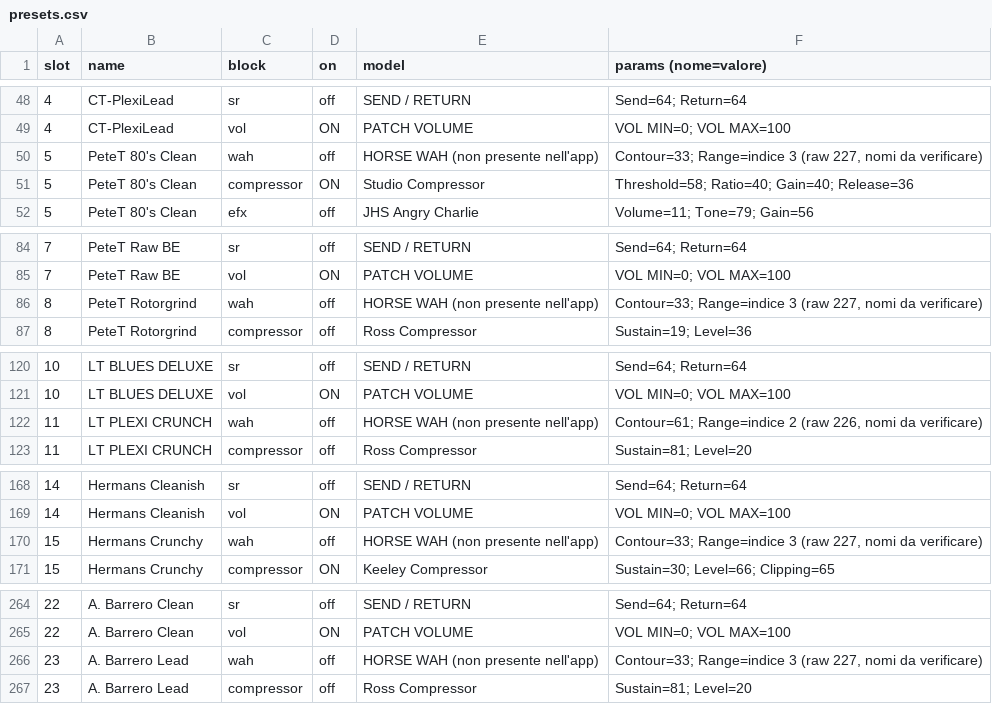
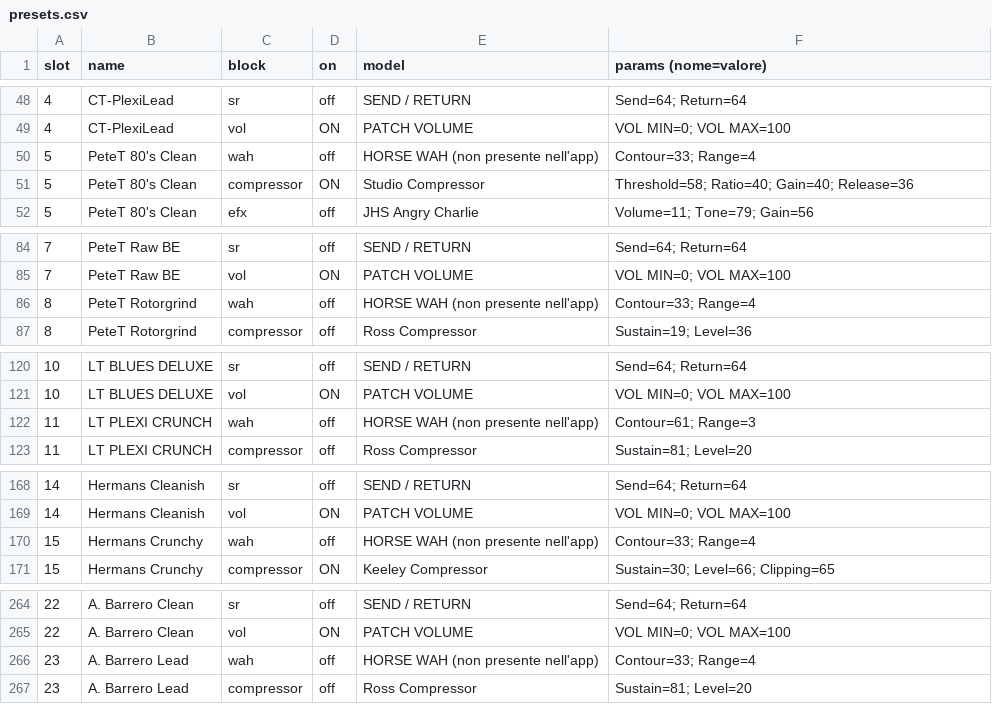
Before and after one commit to mcastilletti/Nux-MG-30-AI, a CSV file: mg30patch-export/presets.csv, drawn as a sheet; only a part is shown, gaps mark what is left out; the diff covers the shown part only.

```diff
--- a/mg30patch-export/presets.csv
+++ b/mg30patch-export/presets.csv
@@ -49,3 +49,3 @@ slot,name,block,on,model,params (nome=valore)
 4,CT-PlexiLead,vol,ON,PATCH VOLUME,VOL MIN=0; VOL MAX=100
-5,PeteT 80's Clean,wah,off,HORSE WAH (non presente nell'app),"Contour=33; Range=indice 3 (raw 227, nomi da verificare)"
+5,PeteT 80's Clean,wah,off,HORSE WAH (non presente nell'app),Contour=33; Range=4
 5,PeteT 80's Clean,compressor,ON,Studio Compressor,Threshold=58; Ratio=40; Gain=40; Release=36
@@ -85,3 +85,3 @@ slot,name,block,on,model,params (nome=valore)
 7,PeteT Raw BE,vol,ON,PATCH VOLUME,VOL MIN=0; VOL MAX=100
-8,PeteT Rotorgrind,wah,off,HORSE WAH (non presente nell'app),"Contour=33; Range=indice 3 (raw 227, nomi da verificare)"
+8,PeteT Rotorgrind,wah,off,HORSE WAH (non presente nell'app),Contour=33; Range=4
 8,PeteT Rotorgrind,compressor,off,Ross Compressor,Sustain=19; Level=36
@@ -121,3 +121,3 @@ slot,name,block,on,model,params (nome=valore)
 10,LT BLUES DELUXE,vol,ON,PATCH VOLUME,VOL MIN=0; VOL MAX=100
-11,LT PLEXI CRUNCH,wah,off,HORSE WAH (non presente nell'app),"Contour=61; Range=indice 2 (raw 226, nomi da verificare)"
+11,LT PLEXI CRUNCH,wah,off,HORSE WAH (non presente nell'app),Contour=61; Range=3
 11,LT PLEXI CRUNCH,compressor,off,Ross Compressor,Sustain=81; Level=20
@@ -169,3 +169,3 @@ slot,name,block,on,model,params (nome=valore)
 14,Hermans Cleanish,vol,ON,PATCH VOLUME,VOL MIN=0; VOL MAX=100
-15,Hermans Crunchy,wah,off,HORSE WAH (non presente nell'app),"Contour=33; Range=indice 3 (raw 227, nomi da verificare)"
+15,Hermans Crunchy,wah,off,HORSE WAH (non presente nell'app),Contour=33; Range=4
 15,Hermans Crunchy,compressor,ON,Keeley Compressor,Sustain=30; Level=66; Clipping=65
@@ -265,3 +265,3 @@ slot,name,block,on,model,params (nome=valore)
 22,A. Barrero Clean,vol,ON,PATCH VOLUME,VOL MIN=0; VOL MAX=100
-23,A. Barrero Lead,wah,off,HORSE WAH (non presente nell'app),"Contour=33; Range=indice 3 (raw 227, nomi da verificare)"
+23,A. Barrero Lead,wah,off,HORSE WAH (non presente nell'app),Contour=33; Range=4
 23,A. Barrero Lead,compressor,off,Ross Compressor,Sustain=81; Level=20
```
Also changed, not shown: 9 edited cells elsewhere in this file, 3 other files.
